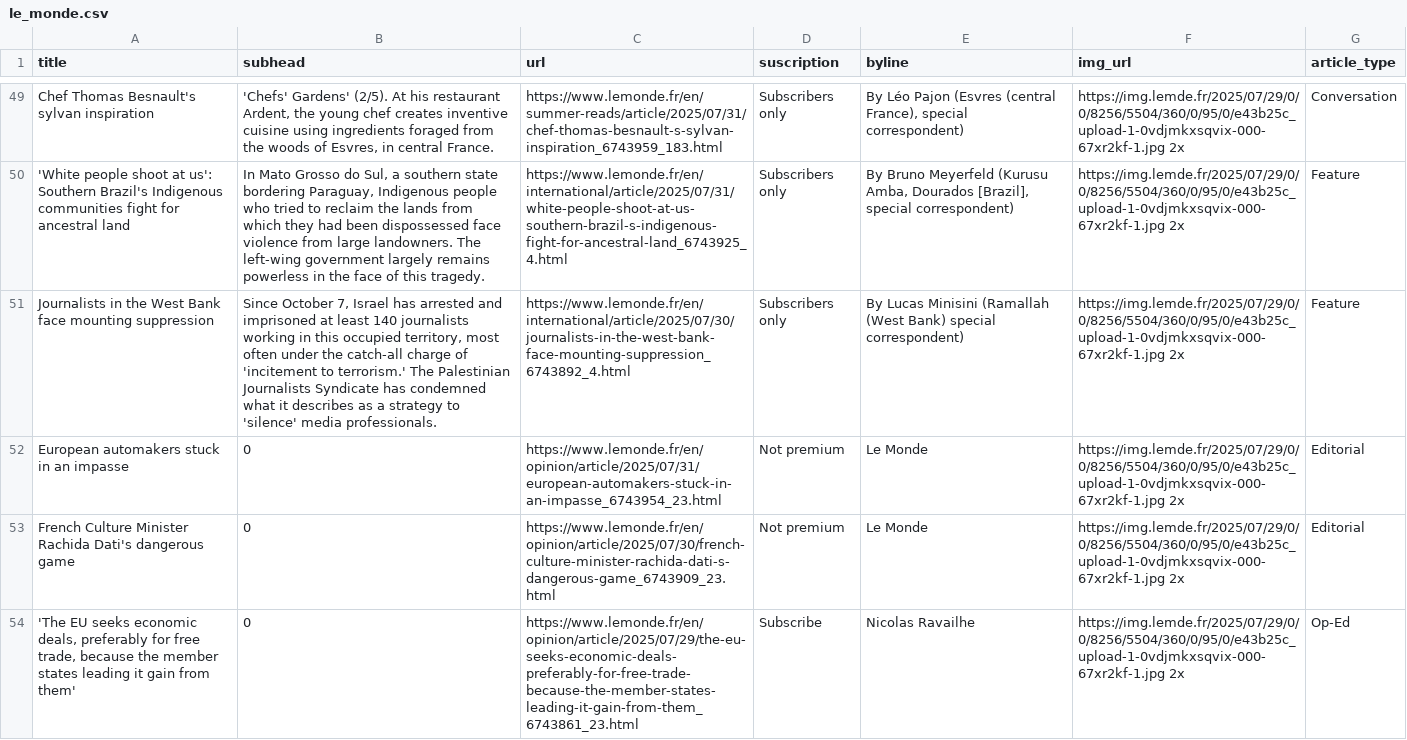
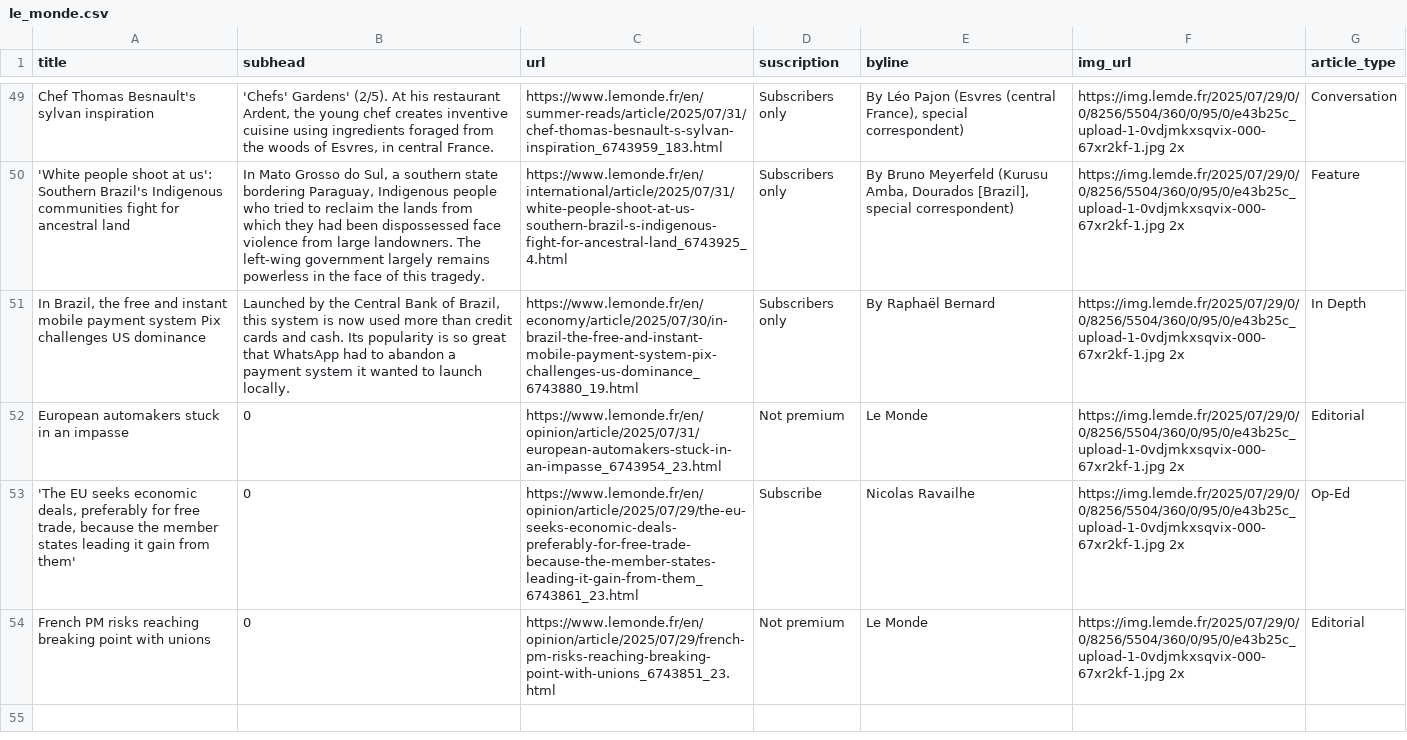
Before and after one commit to tefaceli/LEDE-homework-scraping, a CSV file: le_monde.csv, drawn as a sheet; only a part is shown, gaps mark what is left out; removed rows and columns are numbered as before the commit, all else as after; the diff names each change by its address in the sheet, - before the commit and + after, or states it on an @@ line.

```diff
--- a/le_monde.csv
+++ b/le_monde.csv
-row 51: Journalists in the West Bank face mounting suppression | Since October 7, Israel has arrested and imprisoned at least 140 journalists working in this occupied territory, most often under the catch-all charge of 'incitement to terrorism.' The Palestinian Journalists Syndicate has condemned what it describes as a strategy to 'silence' media professionals. | https://www.lemonde.fr/en/international/article/2025/07/30/journalists-in-the-west-bank-face-mounting-suppression_6743892_4.html | Subscribers only | By Lucas Minisini (Ramallah (West Bank) special correspondent) | https://img.lemde.fr/2025/07/29/0/0/8256/5504/360/0/95/0/e43b25c_upload-1-0vdjmkxsqvix-000-67xr2kf-1.jpg 2x | Feature
+row 51: In Brazil, the free and instant mobile payment system Pix challenges US dominance | Launched by the Central Bank of Brazil, this system is now used more than credit cards and cash. Its popularity is so great that WhatsApp had to abandon a payment system it wanted to launch locally. | https://www.lemonde.fr/en/economy/article/2025/07/30/in-brazil-the-free-and-instant-mobile-payment-system-pix-challenges-us-dominance_6743880_19.html | Subscribers only | By Raphaël Bernard | https://img.lemde.fr/2025/07/29/0/0/8256/5504/360/0/95/0/e43b25c_upload-1-0vdjmkxsqvix-000-67xr2kf-1.jpg 2x | In Depth
-row 53: French Culture Minister Rachida Dati's dangerous game | 0 | https://www.lemonde.fr/en/opinion/article/2025/07/30/french-culture-minister-rachida-dati-s-dangerous-game_6743909_23.html | Not premium | Le Monde | https://img.lemde.fr/2025/07/29/0/0/8256/5504/360/0/95/0/e43b25c_upload-1-0vdjmkxsqvix-000-67xr2kf-1.jpg 2x | Editorial
+row 54: French PM risks reaching breaking point with unions | 0 | https://www.lemonde.fr/en/opinion/article/2025/07/29/french-pm-risks-reaching-breaking-point-with-unions_6743851_23.html | Not premium | Le Monde | https://img.lemde.fr/2025/07/29/0/0/8256/5504/360/0/95/0/e43b25c_upload-1-0vdjmkxsqvix-000-67xr2kf-1.jpg 2x | Editorial
```
